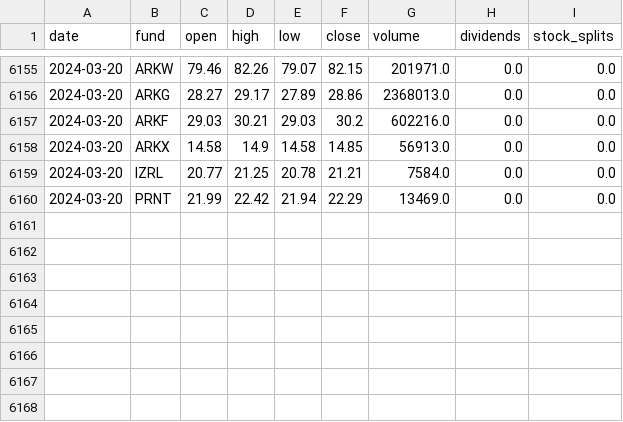
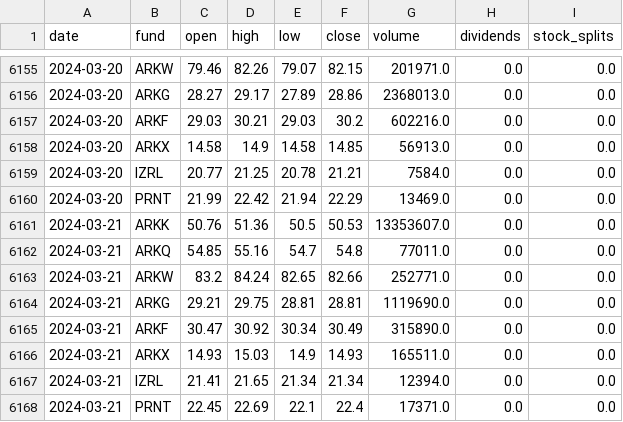
Before and after one commit to thisjustinh/ark-invest-history, a CSV file: price-history/master.csv, drawn as a sheet; only a part is shown, gaps mark what is left out.

```diff
--- a/price-history/master.csv
+++ b/price-history/master.csv
@@ -6160 +6160,9 @@ date,fund,open,high,low,close,volume,dividends,stock_splits
 2024-03-20,PRNT,21.99,22.42,21.94,22.29,13469.0,0.0,0.0
+2024-03-21,ARKK,50.76,51.36,50.5,50.53,13353607.0,0.0,0.0
+2024-03-21,ARKQ,54.85,55.16,54.7,54.8,77011.0,0.0,0.0
+2024-03-21,ARKW,83.2,84.24,82.65,82.66,252771.0,0.0,0.0
+2024-03-21,ARKG,29.21,29.75,28.81,28.81,1119690.0,0.0,0.0
+2024-03-21,ARKF,30.47,30.92,30.34,30.49,315890.0,0.0,0.0
+2024-03-21,ARKX,14.93,15.03,14.9,14.93,165511.0,0.0,0.0
+2024-03-21,IZRL,21.41,21.65,21.34,21.34,12394.0,0.0,0.0
+2024-03-21,PRNT,22.45,22.69,22.1,22.4,17371.0,0.0,0.0
```
